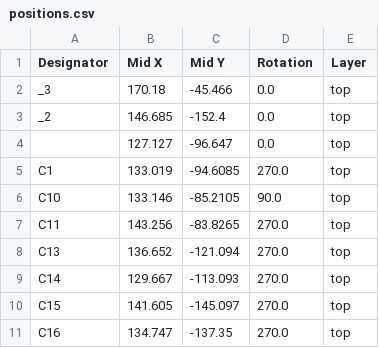
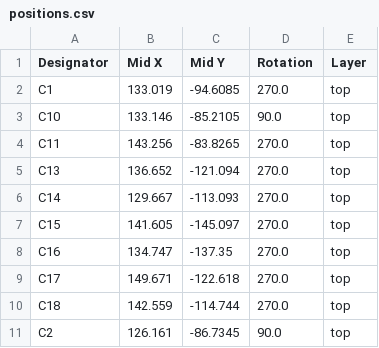
Before and after one commit to shmoergh/hog-moduleur, a CSV file: 02-vco/electronics/core/production/positions.csv, drawn as a sheet; only a part is shown; the shorter side is filled out with more unchanged rows.

```diff
--- a/02-vco/electronics/core/production/positions.csv
+++ b/02-vco/electronics/core/production/positions.csv
@@ -1,5 +1,2 @@
 Designator,Mid X,Mid Y,Rotation,Layer
-_3,170.18,-45.466,0.0,top
-_2,146.685,-152.4,0.0,top
-,127.127,-96.647,0.0,top
 C1,133.019,-94.6085,270.0,top
```
Also changed, not shown: 02-vco/electronics/core/production/bom.csv, 02-vco/electronics/core/production/designators.csv, 6 other files.
